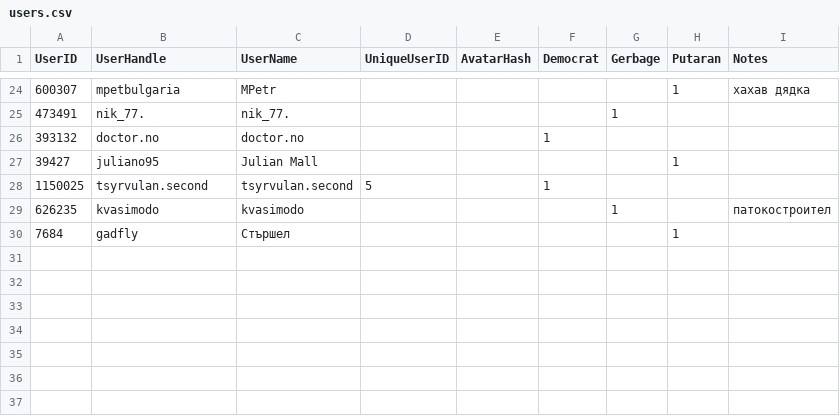
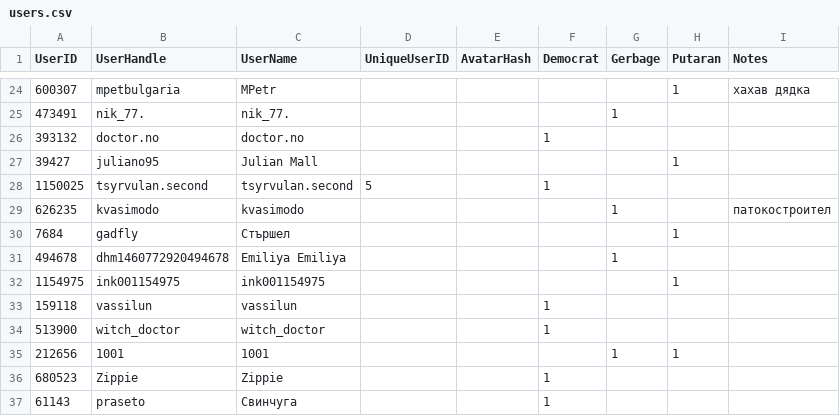
Before and after one commit to dnevnik-discord/Dramatist, a CSV file: users.csv, drawn as a sheet; only a part is shown, gaps mark what is left out.

```diff
--- a/users.csv
+++ b/users.csv
@@ -30 +30,8 @@ UserID,UserHandle,UserName,UniqueUserID,AvatarHash,Democrat,Gerbage,Putaran,Note
 7684,gadfly,Стършел,,,,,1,
+494678,dhm1460772920494678,Emiliya Emiliya,,,,1,,
+1154975,ink001154975,ink001154975,,,,,1,
+159118,vassilun,vassilun,,,1,,,
+513900,witch_doctor,witch_doctor,,,1,,,
+212656,1001,1001,,,,1,1,
+680523,Zippie,Zippie,,,1,,,
+61143,praseto,Свинчуга,,,1,,,
```
